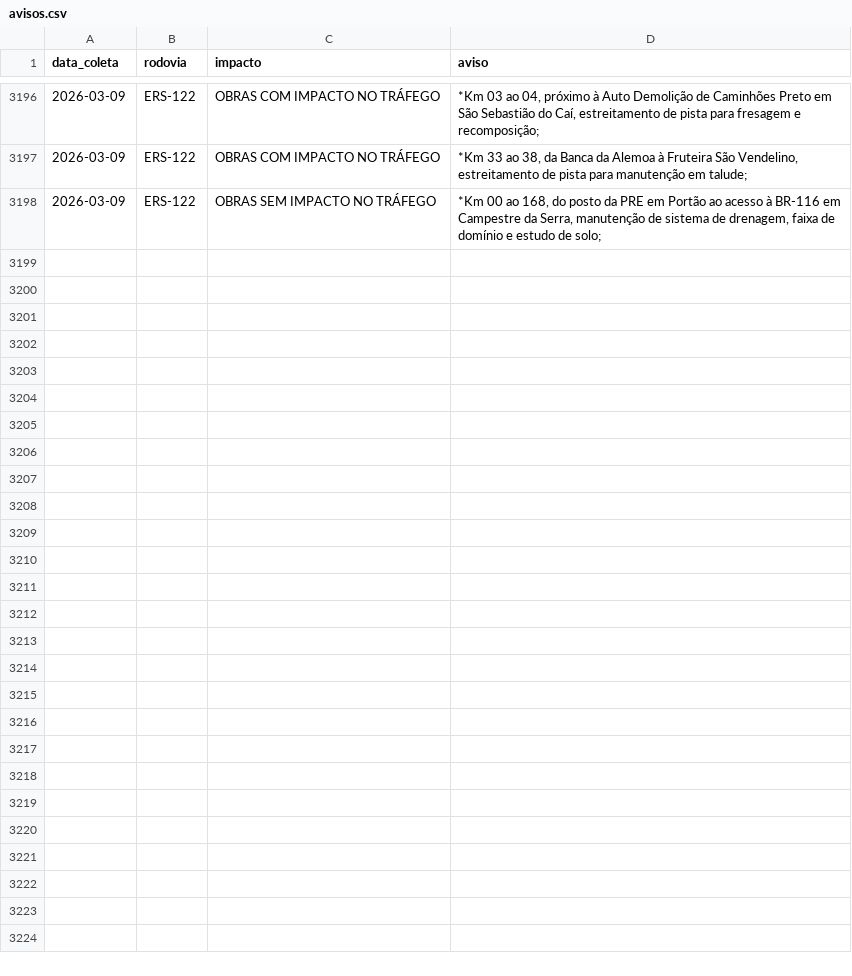
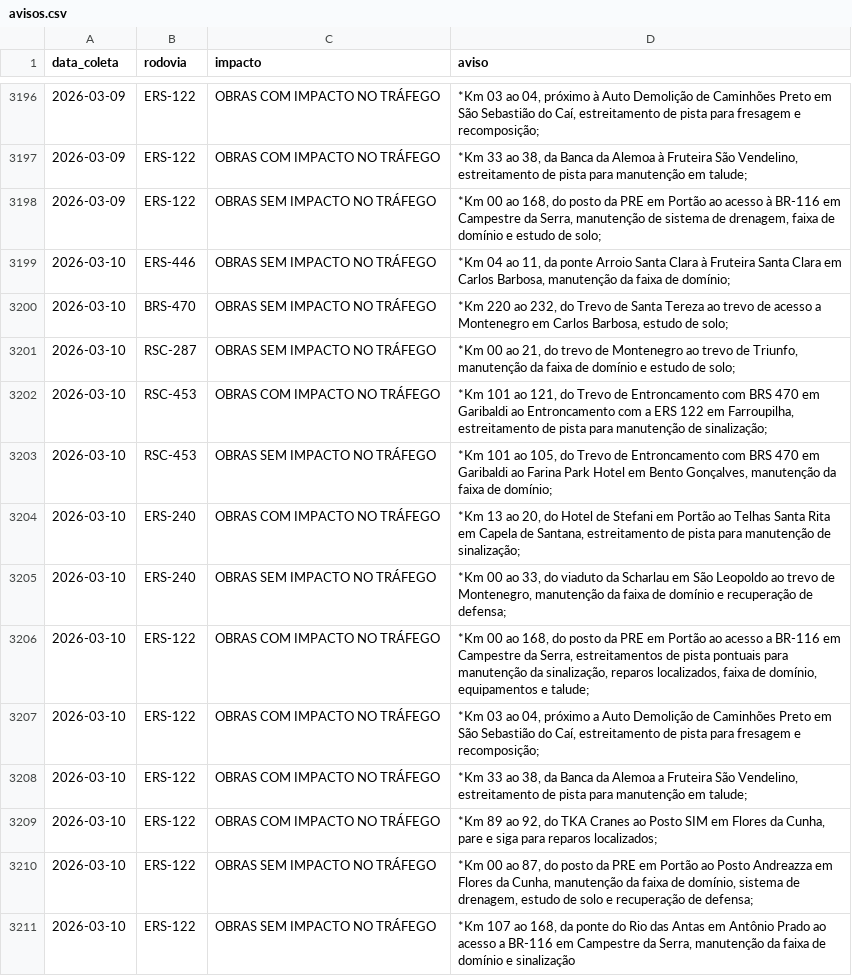
Before and after one commit to gabriel-englert/csg, a CSV file: data/avisos.csv, drawn as a sheet; only a part is shown, gaps mark what is left out.

```diff
--- a/data/avisos.csv
+++ b/data/avisos.csv
@@ -3198 +3198,14 @@ data_coleta,rodovia,impacto,aviso
 2026-03-09,ERS-122,OBRAS SEM IMPACTO NO TRÁFEGO,"*Km 00 ao 168, do posto da PRE em Portão ao acesso à BR-116 em Campestre da Serra, manutenção de sistema de drenagem, faixa de domínio e estudo de solo;"
+2026-03-10,ERS-446,OBRAS SEM IMPACTO NO TRÁFEGO,"*Km 04 ao 11, da ponte Arroio Santa Clara à Fruteira Santa Clara em Carlos Barbosa, manutenção da faixa de domínio;"
+2026-03-10,BRS-470,OBRAS SEM IMPACTO NO TRÁFEGO,"*Km 220 ao 232, do Trevo de Santa Tereza ao trevo de acesso a Montenegro em Carlos Barbosa, estudo de solo;"
+2026-03-10,RSC-287,OBRAS SEM IMPACTO NO TRÁFEGO,"*Km 00 ao 21, do trevo de Montenegro ao trevo de Triunfo, manutenção da faixa de domínio e estudo de solo;"
+2026-03-10,RSC-453,OBRAS COM IMPACTO NO TRÁFEGO,"*Km 101 ao 121, do Trevo de Entroncamento com BRS 470 em Garibaldi ao Entroncamento com a ERS 122 em Farroupilha, estreitamento de pista para manutenção de sinalização;"
+2026-03-10,RSC-453,OBRAS SEM IMPACTO NO TRÁFEGO,"*Km 101 ao 105, do Trevo de Entroncamento com BRS 470 em Garibaldi ao Farina Park Hotel em Bento Gonçalves, manutenção da faixa de domínio;"
+2026-03-10,ERS-240,OBRAS COM IMPACTO NO TRÁFEGO,"*Km 13 ao 20, do Hotel de Stefani em Portão ao Telhas Santa Rita em Capela de Santana, estreitamento de pista para manutenção de sinalização;"
+2026-03-10,ERS-240,OBRAS SEM IMPACTO NO TRÁFEGO,"*Km 00 ao 33, do viaduto da Scharlau em São Leopoldo ao trevo de Montenegro, manutenção da faixa de domínio e recuperação de defensa;"
+2026-03-10,ERS-122,OBRAS COM IMPACTO NO TRÁFEGO,"*Km 00 ao 168, do posto da PRE em Portão ao acesso a BR-116 em Campestre da Serra, estreitamentos de pista pontuais para manutenção da sinalização, reparos localizados, faixa de domínio, equipamentos e talude;"
+2026-03-10,ERS-122,OBRAS COM IMPACTO NO TRÁFEGO,"*Km 03 ao 04, próximo a Auto Demolição de Caminhões Preto em São Sebastião do Caí, estreitamento de pista para fresagem e recomposição;"
+2026-03-10,ERS-122,OBRAS COM IMPACTO NO TRÁFEGO,"*Km 33 ao 38, da Banca da Alemoa a Fruteira São Vendelino, estreitamento de pista para manutenção em talude;"
+2026-03-10,ERS-122,OBRAS COM IMPACTO NO TRÁFEGO,"*Km 89 ao 92, do TKA Cranes ao Posto SIM em Flores da Cunha, pare e siga para reparos localizados;"
+2026-03-10,ERS-122,OBRAS SEM IMPACTO NO TRÁFEGO,"*Km 00 ao 87, do posto da PRE em Portão ao Posto Andreazza em Flores da Cunha, manutenção da faixa de domínio, sistema de drenagem, estudo de solo e recuperação de defensa;"
+2026-03-10,ERS-122,OBRAS SEM IMPACTO NO TRÁFEGO,"*Km 107 ao 168, da ponte do Rio das Antas em Antônio Prado ao acesso a BR-116 em Campestre da Serra, manutenção da faixa de domínio e sinalização"
```
